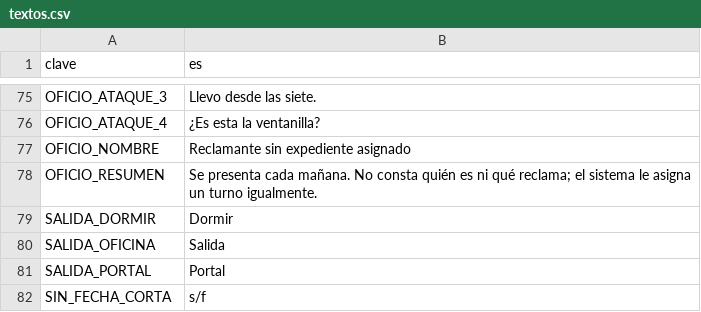
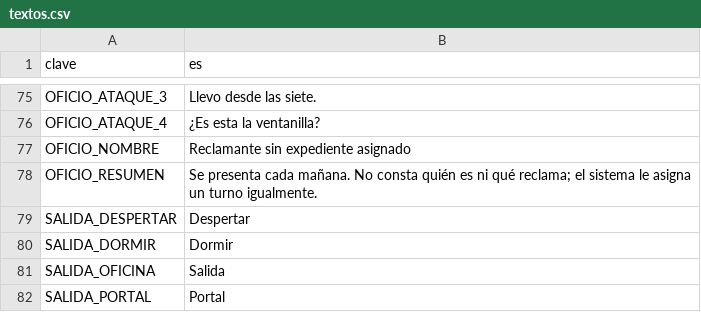
Before and after one commit to eGurucharri/expediente-legado, a CSV file: godot/datos/textos.csv, drawn as a sheet; only a part is shown, gaps mark what is left out; the shorter side is filled out with more unchanged rows; the diff names each change by its address in the sheet, - before the commit and + after, or states it on an @@ line.

```diff
--- a/godot/datos/textos.csv
+++ b/godot/datos/textos.csv
+row 79: SALIDA_DESPERTAR | Despertar
```
Also changed, not shown: 12 other files.
